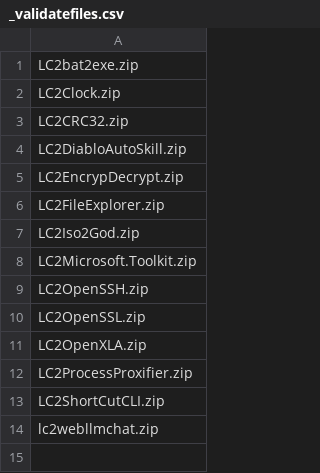
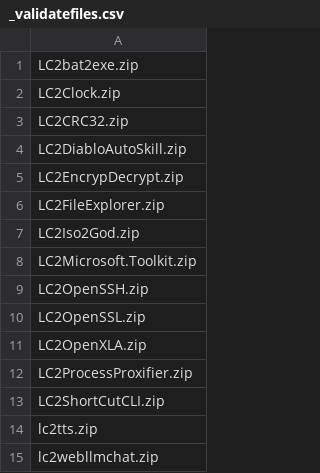
Before and after one commit to David-Honisch/LC2Navigator2024, a CSV file: LC2Navigator2025/_validatefiles.csv, drawn as a sheet; the diff names each change by its address in the sheet, - before the commit and + after, or states it on an @@ line.

```diff
--- a/LC2Navigator2025/_validatefiles.csv
+++ b/LC2Navigator2025/_validatefiles.csv
+row 14: lc2tts.zip
```
Also changed, not shown: 6 other files.
